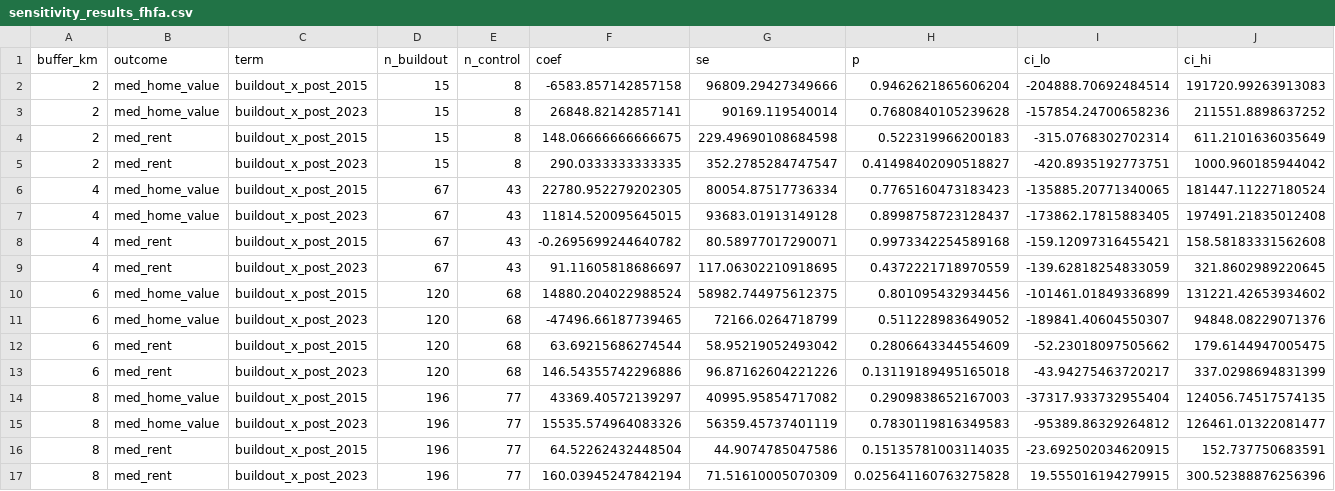
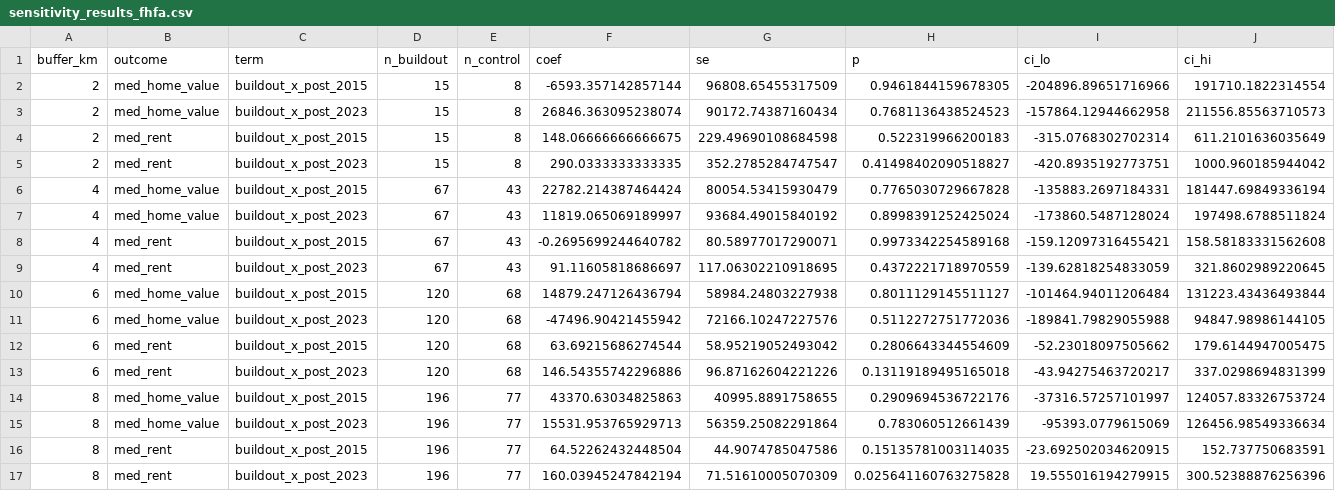
Before and after one commit to Seankellas1/Data_Center_Impact_in_California, a CSV file: data/sensitivity_results_fhfa.csv, drawn as a sheet.

```diff
--- a/data/sensitivity_results_fhfa.csv
+++ b/data/sensitivity_results_fhfa.csv
@@ -1,16 +1,16 @@
 buffer_km,outcome,term,n_buildout,n_control,coef,se,p,ci_lo,ci_hi
-2,med_home_value,buildout_x_post_2015,15,8,-6583.857142857158,96809.29427349666,0.9462621865606204,-204888.70692484514,191720.99263913083
-2,med_home_value,buildout_x_post_2023,15,8,26848.82142857141,90169.119540014,0.7680840105239628,-157854.24700658236,211551.8898637252
+2,med_home_value,buildout_x_post_2015,15,8,-6593.357142857144,96808.65455317509,0.9461844159678305,-204896.89651716966,191710.1822314554
+2,med_home_value,buildout_x_post_2023,15,8,26846.363095238074,90172.74387160434,0.7681136438524523,-157864.12944662958,211556.85563710573
 2,med_rent,buildout_x_post_2015,15,8,148.06666666666675,229.49690108684598,0.522319966200183,-315.0768302702314,611.2101636035649
 2,med_rent,buildout_x_post_2023,15,8,290.0333333333335,352.2785284747547,0.41498402090518827,-420.8935192773751,1000.960185944042
-4,med_home_value,buildout_x_post_2015,67,43,22780.952279202305,80054.87517736334,0.7765160473183423,-135885.20771340065,181447.11227180524
-4,med_home_value,buildout_x_post_2023,67,43,11814.520095645015,93683.01913149128,0.8998758723128437,-173862.17815883405,197491.21835012408
+4,med_home_value,buildout_x_post_2015,67,43,22782.214387464424,80054.53415930479,0.7765030729667828,-135883.2697184331,181447.69849336194
+4,med_home_value,buildout_x_post_2023,67,43,11819.065069189997,93684.49015840192,0.8998391252425024,-173860.5487128024,197498.6788511824
 4,med_rent,buildout_x_post_2015,67,43,-0.2695699244640782,80.58977017290071,0.9973342254589168,-159.12097316455421,158.58183331562608
 4,med_rent,buildout_x_post_2023,67,43,91.11605818686697,117.06302210918695,0.4372221718970559,-139.62818254833059,321.8602989220645
-6,med_home_value,buildout_x_post_2015,120,68,14880.204022988524,58982.744975612375,0.801095432934456,-101461.01849336899,131221.42653934602
-6,med_home_value,buildout_x_post_2023,120,68,-47496.66187739465,72166.0264718799,0.511228983649052,-189841.40604550307,94848.08229071376
+6,med_home_value,buildout_x_post_2015,120,68,14879.247126436794,58984.24803227938,0.8011129145511127,-101464.94011206484,131223.43436493844
+6,med_home_value,buildout_x_post_2023,120,68,-47496.90421455942,72166.10247227576,0.5112272751772036,-189841.79829055988,94847.98986144105
 6,med_rent,buildout_x_post_2015,120,68,63.69215686274544,58.95219052493042,0.2806643344554609,-52.23018097505662,179.6144947005475
 6,med_rent,buildout_x_post_2023,120,68,146.54355742296886,96.87162604221226,0.13119189495165018,-43.94275463720217,337.0298694831399
-8,med_home_value,buildout_x_post_2015,196,77,43369.40572139297,40995.95854717082,0.2909838652167003,-37317.933732955404,124056.74517574135
-8,med_home_value,buildout_x_post_2023,196,77,15535.574964083326,56359.45737401119,0.7830119816349583,-95389.86329264812,126461.01322081477
+8,med_home_value,buildout_x_post_2015,196,77,43370.63034825863,40995.8891758655,0.2909694536722176,-37316.57257101997,124057.83326753724
+8,med_home_value,buildout_x_post_2023,196,77,15531.953765929713,56359.25082291864,0.783060512661439,-95393.0779615069,126456.98549336634
 8,med_rent,buildout_x_post_2015,196,77,64.52262432448504,44.9074785047586,0.15135781003114035,-23.692502034620915,152.737750683591
```
Also changed, not shown: data/matched_panel_fhfa.csv, 7 other files.
